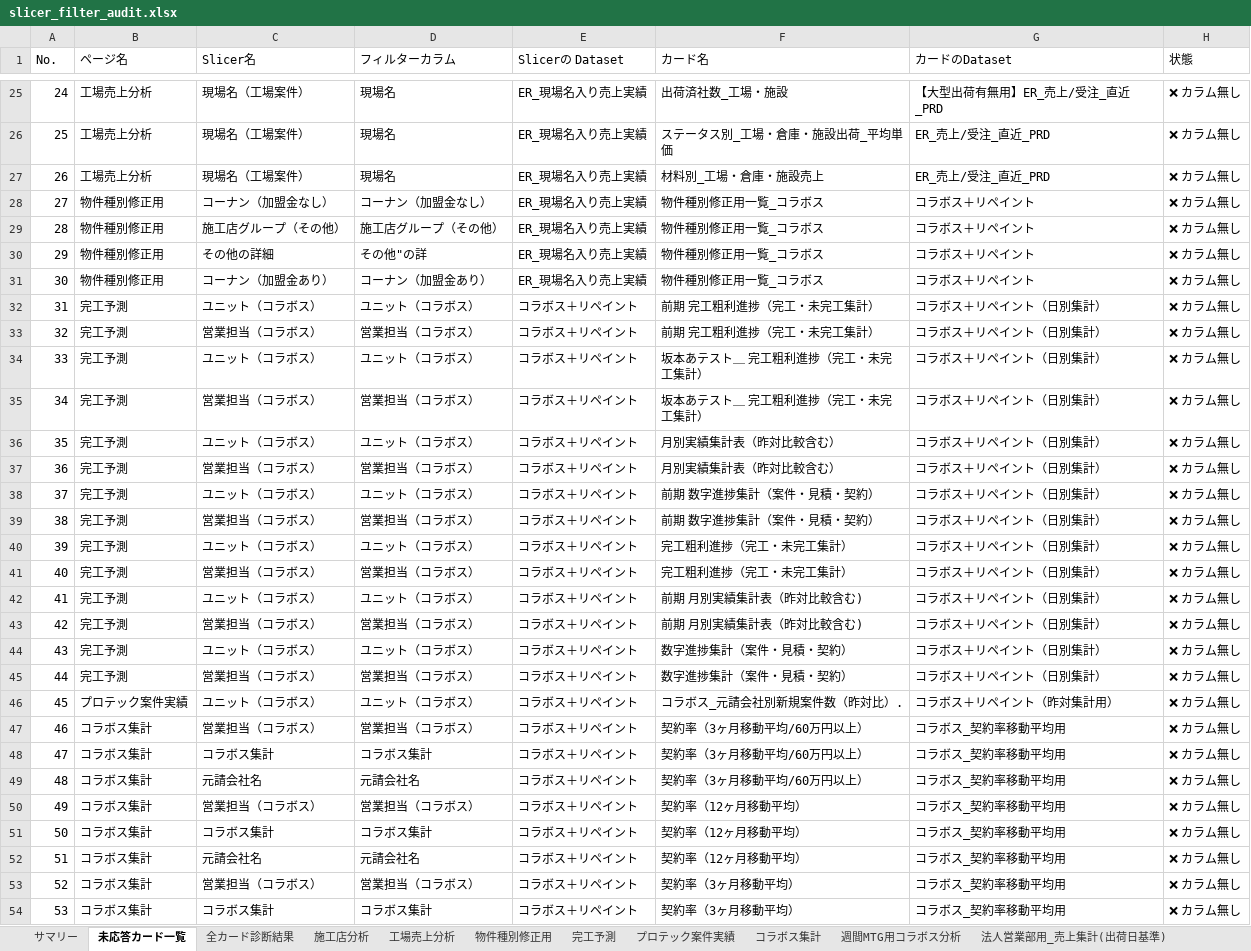
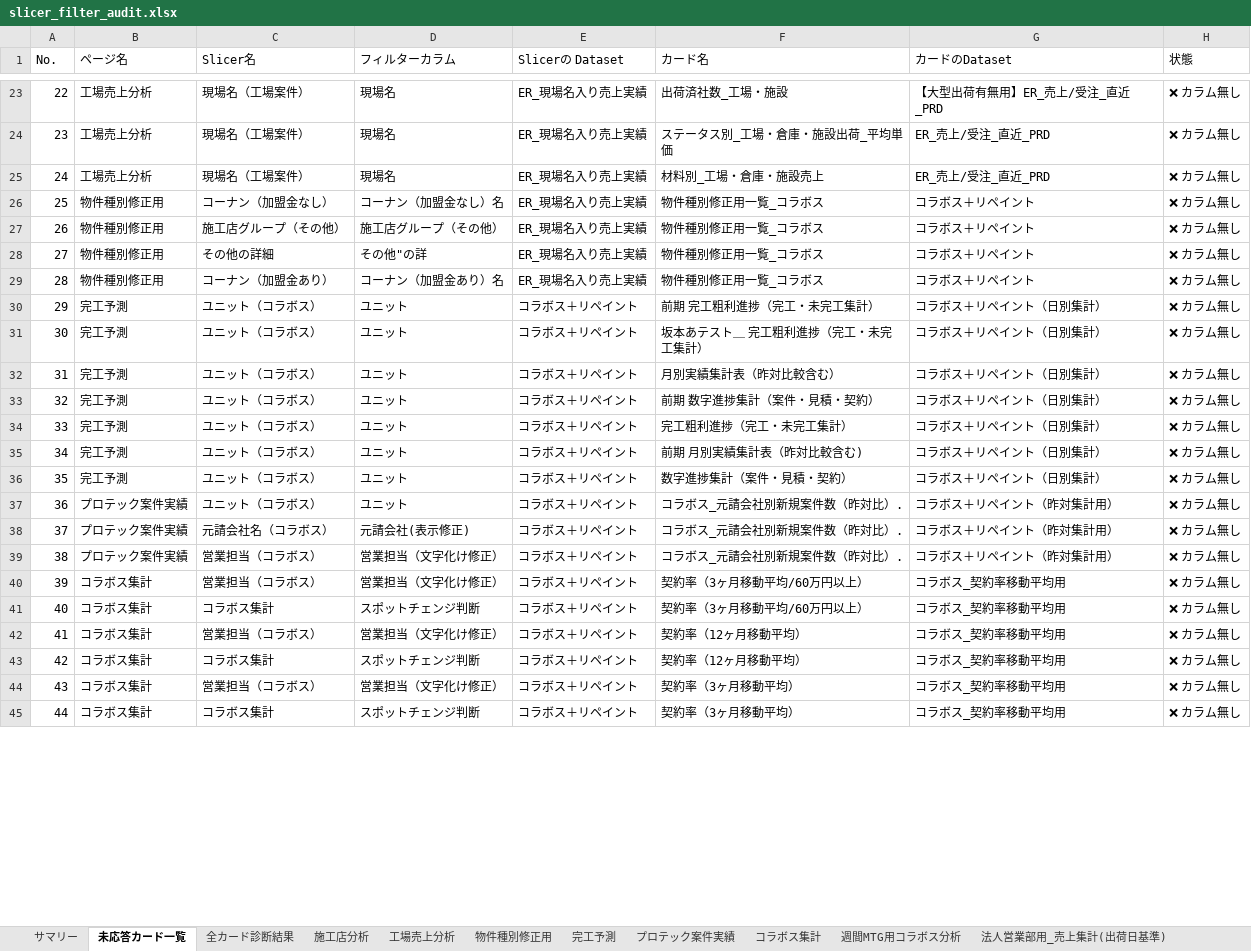
Before and after one commit to newli5737/domo_2404, an Excel workbook: slicer_filter_audit.xlsx, sheet 未応答カード一覧, drawn as a sheet; only a part is shown, gaps mark what is left out; values as stored, in another font and other column widths than the file's, no cell formats; removed rows and columns are numbered as before the commit, all else as after; the diff covers the shown part only; the diff names each change by its address in the sheet, - before the commit and + after, or states it on an @@ line.

Commit message:
Fix slicer column resolution (formulaId->name via analyzer) + add VN report

```diff
--- a/slicer_filter_audit.xlsx (sheet 未応答カード一覧)
+++ b/slicer_filter_audit.xlsx (sheet 未応答カード一覧)
@@ column A (No.) renumbered from row 4 down @@
-D26 (フィルターカラム): コーナン（加盟金なし）
+D26 (フィルターカラム): コーナン（加盟金なし）名
-D29 (フィルターカラム): コーナン（加盟金あり）
+D29 (フィルターカラム): コーナン（加盟金あり）名
-D30 (フィルターカラム): ユニット（コラボス）
+D30 (フィルターカラム): ユニット
-row 33: 32 | 完工予測 | 営業担当（コラボス） | 営業担当（コラボス） | コラボス＋リペイント | 前期 完工粗利進捗（完工・未完工集計） | コラボス＋リペイント（日別集計） | ❌ カラム無し
-D31 (フィルターカラム): ユニット（コラボス）
+D31 (フィルターカラム): ユニット
-row 35: 34 | 完工予測 | 営業担当（コラボス） | 営業担当（コラボス） | コラボス＋リペイント | 坂本あテスト＿ 完工粗利進捗（完工・未完工集計） | コラボス＋リペイント（日別集計） | ❌ カラム無し
-D32 (フィルターカラム): ユニット（コラボス）
+D32 (フィルターカラム): ユニット
-row 37: 36 | 完工予測 | 営業担当（コラボス） | 営業担当（コラボス） | コラボス＋リペイント | 月別実績集計表（昨対比較含む） | コラボス＋リペイント（日別集計） | ❌ カラム無し
-D33 (フィルターカラム): ユニット（コラボス）
+D33 (フィルターカラム): ユニット
-row 39: 38 | 完工予測 | 営業担当（コラボス） | 営業担当（コラボス） | コラボス＋リペイント | 前期 数字進捗集計（案件・見積・契約） | コラボス＋リペイント（日別集計） | ❌ カラム無し
-D34 (フィルターカラム): ユニット（コラボス）
+D34 (フィルターカラム): ユニット
-row 41: 40 | 完工予測 | 営業担当（コラボス） | 営業担当（コラボス） | コラボス＋リペイント | 完工粗利進捗（完工・未完工集計） | コラボス＋リペイント（日別集計） | ❌ カラム無し
-D35 (フィルターカラム): ユニット（コラボス）
+D35 (フィルターカラム): ユニット
-row 43: 42 | 完工予測 | 営業担当（コラボス） | 営業担当（コラボス） | コラボス＋リペイント | 前期 月別実績集計表（昨対比較含む) | コラボス＋リペイント（日別集計） | ❌ カラム無し
-D36 (フィルターカラム): ユニット（コラボス）
+D36 (フィルターカラム): ユニット
-row 45: 44 | 完工予測 | 営業担当（コラボス） | 営業担当（コラボス） | コラボス＋リペイント | 数字進捗集計（案件・見積・契約） | コラボス＋リペイント（日別集計） | ❌ カラム無し
-D37 (フィルターカラム): ユニット（コラボス）
+D37 (フィルターカラム): ユニット
+row 38: 37 | プロテック案件実績 | 元請会社名（コラボス） | 元請会社(表示修正) | コラボス＋リペイント | コラボス_元請会社別新規案件数（昨対比）. | コラボス＋リペイント（昨対集計用） | ❌ カラム無し
+row 39: 38 | プロテック案件実績 | 営業担当（コラボス） | 営業担当（文字化け修正） | コラボス＋リペイント | コラボス_元請会社別新規案件数（昨対比）. | コラボス＋リペイント（昨対集計用） | ❌ カラム無し
-D40 (フィルターカラム): 営業担当（コラボス）
+D40 (フィルターカラム): 営業担当（文字化け修正）
-D41 (フィルターカラム): コラボス集計
+D41 (フィルターカラム): スポットチェンジ判断
-row 49: 48 | コラボス集計 | 元請会社名 | 元請会社名 | コラボス＋リペイント | 契約率（3ヶ月移動平均/60万円以上） | コラボス_契約率移動平均用 | ❌ カラム無し
-D42 (フィルターカラム): 営業担当（コラボス）
+D42 (フィルターカラム): 営業担当（文字化け修正）
-D43 (フィルターカラム): コラボス集計
+D43 (フィルターカラム): スポットチェンジ判断
-row 52: 51 | コラボス集計 | 元請会社名 | 元請会社名 | コラボス＋リペイント | 契約率（12ヶ月移動平均） | コラボス_契約率移動平均用 | ❌ カラム無し
-D44 (フィルターカラム): 営業担当（コラボス）
+D44 (フィルターカラム): 営業担当（文字化け修正）
-D45 (フィルターカラム): コラボス集計
+D45 (フィルターカラム): スポットチェンジ判断
```
Also changed, not shown: 1 added row, 5 removed rows and 18 edited cells elsewhere in this sheet, sheet 全カード診断結果, sheet 完工予測, sheet 施工店分析, sheet コラボス集計, sheet 法人営業部用_売上集計(出荷日基準), sheet プロテック案件実績, 3 more sheets, cell formats, 7 other files.
